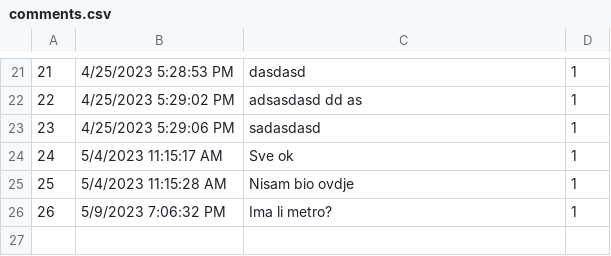
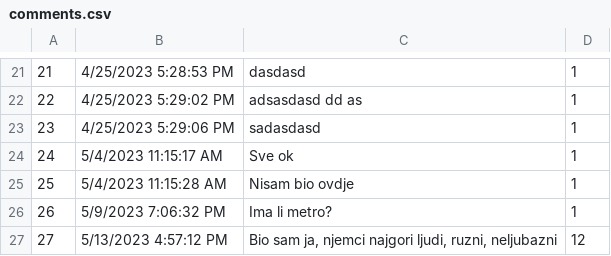
Before and after one commit to aleksandarm001/Booking_projekat, a CSV file: InitialProject/Infrastructure/Resources/Data/comments.csv, drawn as a sheet; only a part is shown, gaps mark what is left out.

```diff
--- a/InitialProject/Infrastructure/Resources/Data/comments.csv
+++ b/InitialProject/Infrastructure/Resources/Data/comments.csv
@@ -26 +26,2 @@
 26|5/9/2023 7:06:32 PM|Ima li metro?|1
+27|5/13/2023 4:57:12 PM|Bio sam ja, njemci najgori ljudi, ruzni, neljubazni|12
```
Also changed, not shown: InitialProject/Infrastructure/Resources/Data/users.csv, 20 other files.
